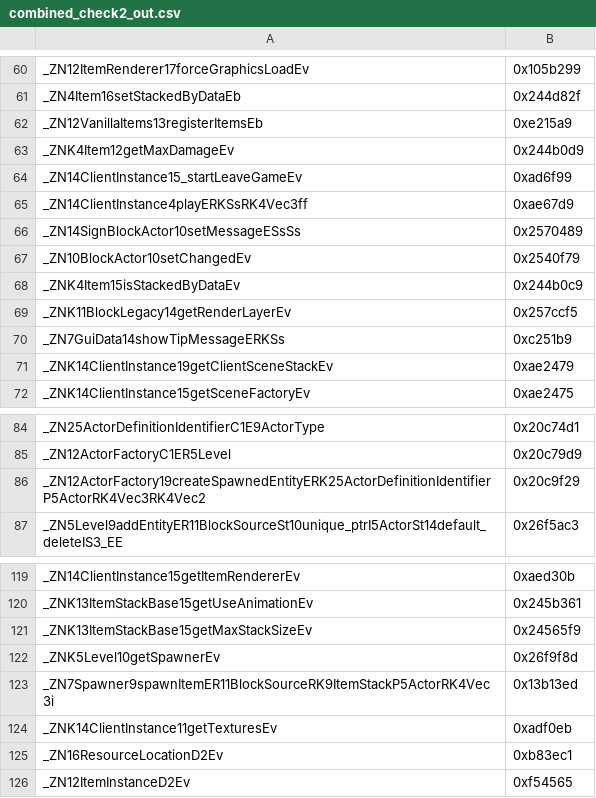
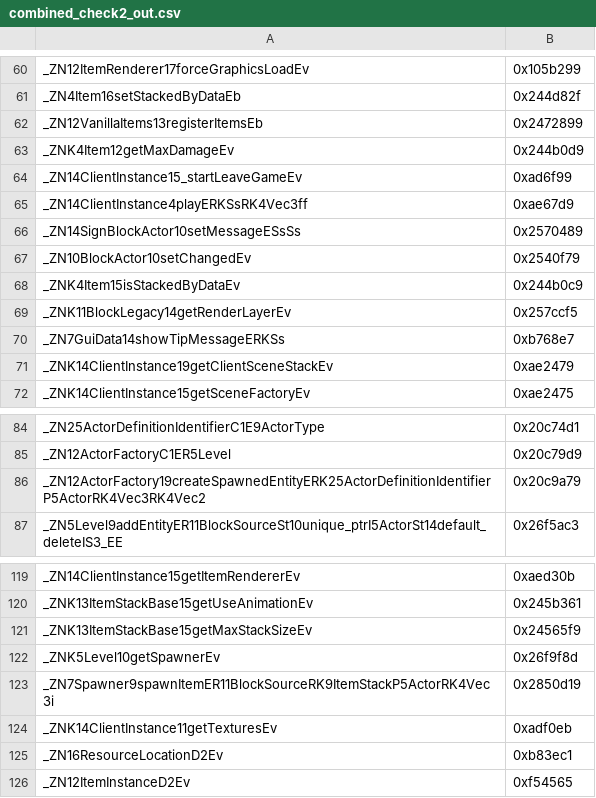
Before and after one commit to zhuowei/MCPELauncher, a CSV file: tools/find_symbols/combined_check2_out.csv, drawn as a sheet; only a part is shown, gaps mark what is left out.

```diff
--- a/tools/find_symbols/combined_check2_out.csv
+++ b/tools/find_symbols/combined_check2_out.csv
@@ -61,3 +61,3 @@ _ZN12ItemRenderer17forceGraphicsLoadEv,0x105b299
 _ZN4Item16setStackedByDataEb,0x244d82f
-_ZN12VanillaItems13registerItemsEb,0xe215a9
+_ZN12VanillaItems13registerItemsEb,0x2472899
 _ZNK4Item12getMaxDamageEv,0x244b0d9
@@ -69,3 +69,3 @@ _ZNK4Item15isStackedByDataEv,0x244b0c9
 _ZNK11BlockLegacy14getRenderLayerEv,0x257ccf5
-_ZN7GuiData14showTipMessageERKSs,0xc251b9
+_ZN7GuiData14showTipMessageERKSs,0xb768e7
 _ZNK14ClientInstance19getClientSceneStackEv,0xae2479
@@ -85,3 +85,3 @@ _ZN25ActorDefinitionIdentifierC1E9ActorType,0x20c74d1
 _ZN12ActorFactoryC1ER5Level,0x20c79d9
-_ZN12ActorFactory19createSpawnedEntityERK25ActorDefinitionIdentifierP5ActorRK4Vec3RK4Vec2,0x20c9f29
+_ZN12ActorFactory19createSpawnedEntityERK25ActorDefinitionIdentifierP5ActorRK4Vec3RK4Vec2,0x20c9a79
 _ZN5Level9addEntityER11BlockSourceSt10unique_ptrI5ActorSt14default_deleteIS3_EE,0x26f5ac3
@@ -122,3 +122,3 @@ _ZNK13ItemStackBase15getMaxStackSizeEv,0x24565f9
 _ZNK5Level10getSpawnerEv,0x26f9f8d
-_ZN7Spawner9spawnItemER11BlockSourceRK9ItemStackP5ActorRK4Vec3i,0x13b13ed
+_ZN7Spawner9spawnItemER11BlockSourceRK9ItemStackP5ActorRK4Vec3i,0x2850d19
 _ZNK14ClientInstance11getTexturesEv,0xadf0eb
```
Also changed, not shown: tools/find_symbols/manually_found_syms.csv, 1 other file.
